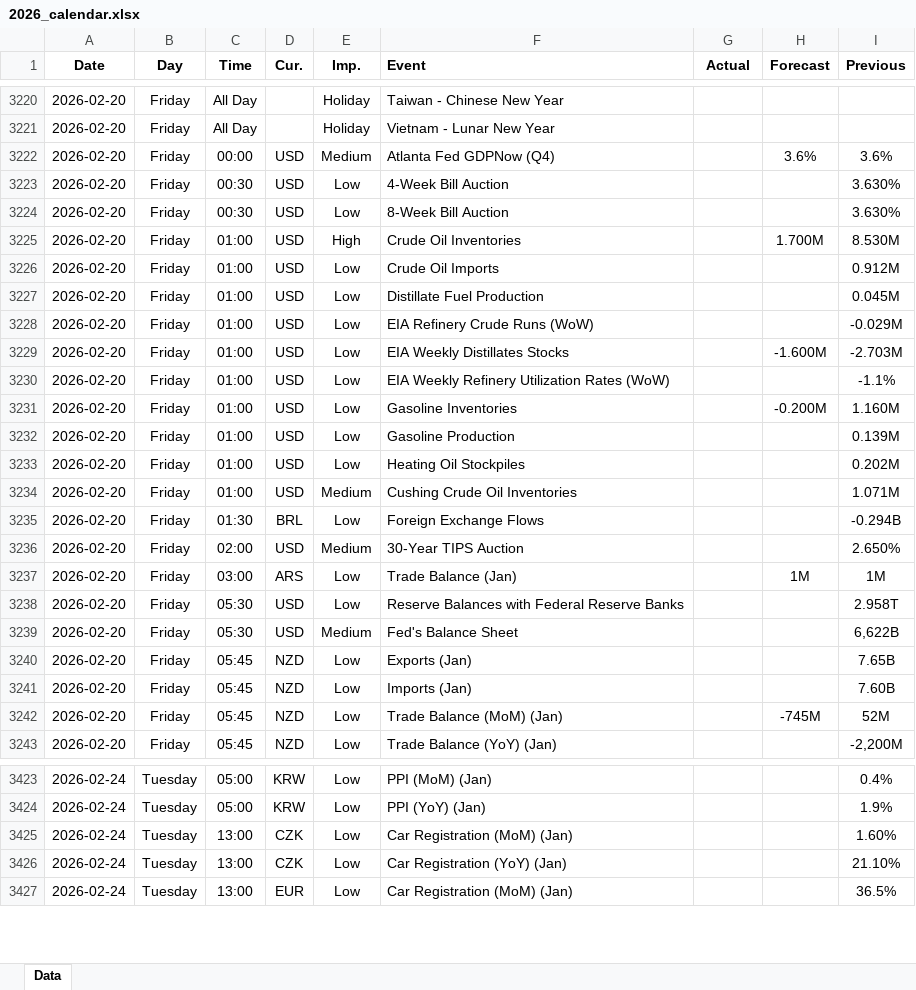
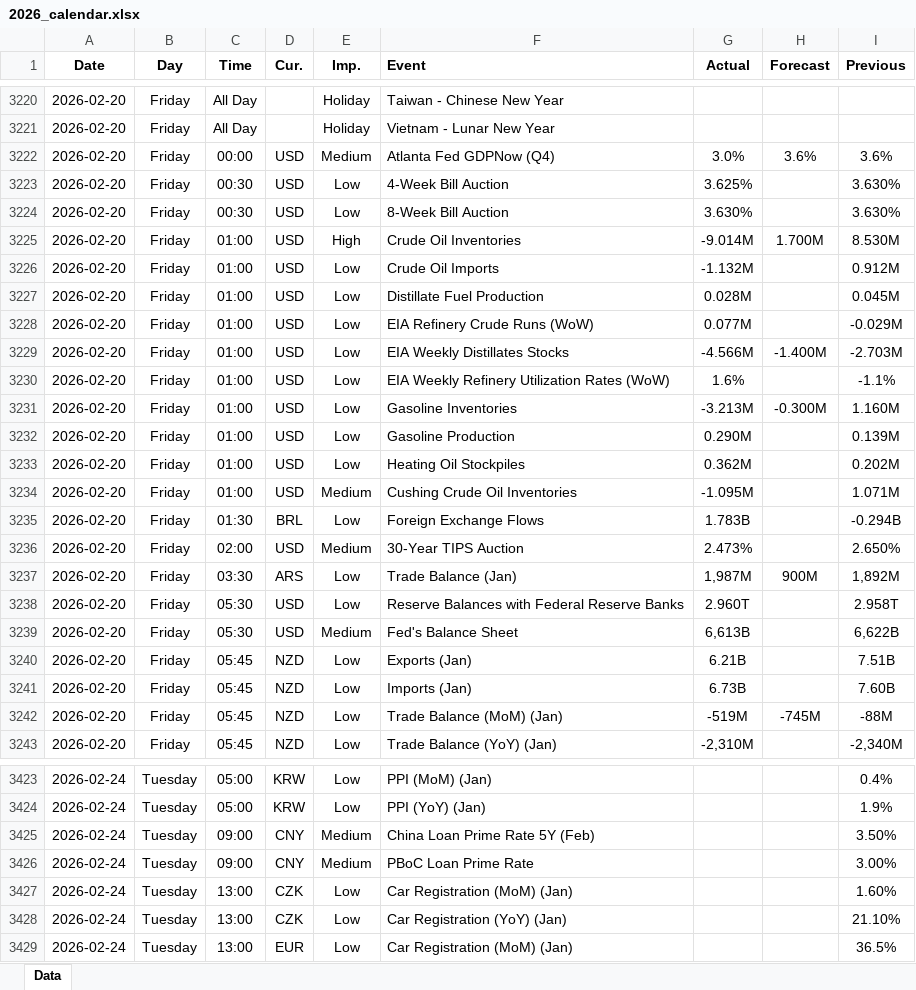
Before and after one commit to yiyousiow000814/XAUUSD-Calendar-Agent, an Excel workbook: data/Economic_Calendar/2026/2026_calendar.xlsx, sheet Data, drawn as a sheet; only a part is shown, gaps mark what is left out; values as stored, in another font and other column widths than the file's, no borders; the diff covers the shown part only; the diff names each change by its address in the sheet, - before the commit and + after, or states it on an @@ line.

```diff
--- a/data/Economic_Calendar/2026/2026_calendar.xlsx (sheet Data)
+++ b/data/Economic_Calendar/2026/2026_calendar.xlsx (sheet Data)
-G3222 (Actual): (empty)
+G3222 (Actual): 3.0%
-G3223 (Actual): (empty)
+G3223 (Actual): 3.625%
-G3224 (Actual): (empty)
+G3224 (Actual): 3.630%
-G3225 (Actual): (empty)
+G3225 (Actual): -9.014M
-G3226 (Actual): (empty)
+G3226 (Actual): -1.132M
-G3227 (Actual): (empty)
+G3227 (Actual): 0.028M
-G3228 (Actual): (empty)
+G3228 (Actual): 0.077M
-G3229 (Actual): (empty)
+G3229 (Actual): -4.566M
-H3229 (Forecast): -1.600M
+H3229 (Forecast): -1.400M
-G3230 (Actual): (empty)
+G3230 (Actual): 1.6%
-G3231 (Actual): (empty)
+G3231 (Actual): -3.213M
-H3231 (Forecast): -0.200M
+H3231 (Forecast): -0.300M
-G3232 (Actual): (empty)
+G3232 (Actual): 0.290M
-G3233 (Actual): (empty)
+G3233 (Actual): 0.362M
-G3234 (Actual): (empty)
+G3234 (Actual): -1.095M
-G3235 (Actual): (empty)
+G3235 (Actual): 1.783B
-G3236 (Actual): (empty)
+G3236 (Actual): 2.473%
-C3237 (Time): 03:00
+C3237 (Time): 03:30
-G3237 (Actual): (empty)
+G3237 (Actual): 1,987M
-H3237 (Forecast): 1M
+H3237 (Forecast): 900M
-I3237 (Previous): 1M
+I3237 (Previous): 1,892M
-G3238 (Actual): (empty)
+G3238 (Actual): 2.960T
-G3239 (Actual): (empty)
+G3239 (Actual): 6,613B
-G3240 (Actual): (empty)
+G3240 (Actual): 6.21B
-I3240 (Previous): 7.65B
+I3240 (Previous): 7.51B
-G3241 (Actual): (empty)
+G3241 (Actual): 6.73B
-G3242 (Actual): (empty)
+G3242 (Actual): -519M
-I3242 (Previous): 52M
+I3242 (Previous): -88M
-G3243 (Actual): (empty)
+G3243 (Actual): -2,310M
-I3243 (Previous): -2,200M
+I3243 (Previous): -2,340M
+row 3425: 2026-02-24 | Tuesday | 09:00 | CNY | Medium | China Loan Prime Rate 5Y (Feb) |  |  | 3.50%
+row 3426: 2026-02-24 | Tuesday | 09:00 | CNY | Medium | PBoC Loan Prime Rate |  |  | 3.00%
```
Also changed, not shown: 36 added rows, 8 removed rows, 157 edited cells and cell formats elsewhere in this sheet, 2 other files.
